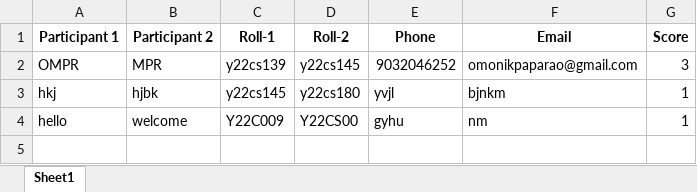
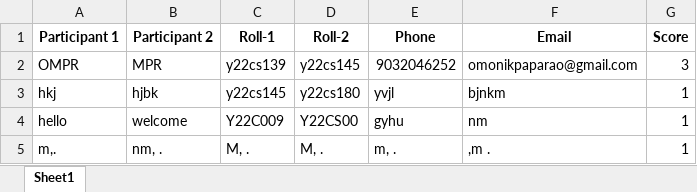
Before and after one commit to vinay223344/sai, an Excel workbook: results.xlsx, sheet Sheet1, drawn as a sheet; values as stored, in another font and other column widths than the file's, no borders; the diff names each change by its address in the sheet, - before the commit and + after, or states it on an @@ line.

Commit message:
Append new quiz score

```diff
--- a/results.xlsx (sheet Sheet1)
+++ b/results.xlsx (sheet Sheet1)
+row 5: m,. | nm, . | M, . | M, . | m, . | ,m . | 1
```
